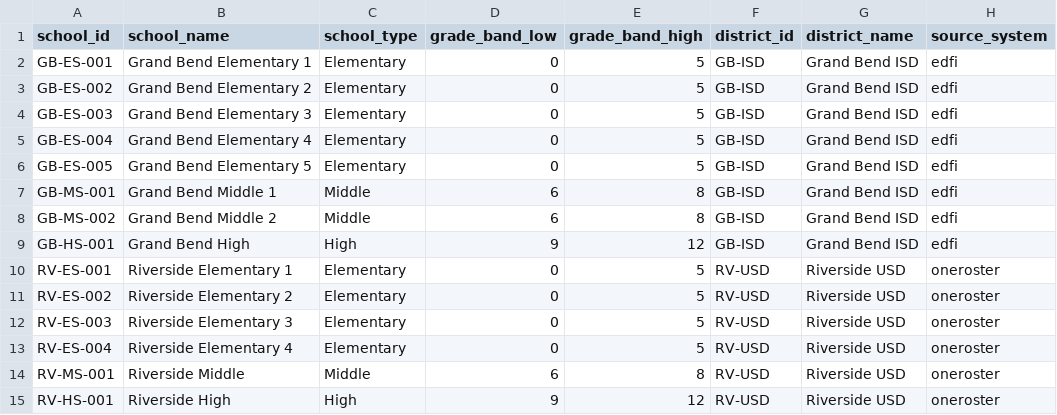
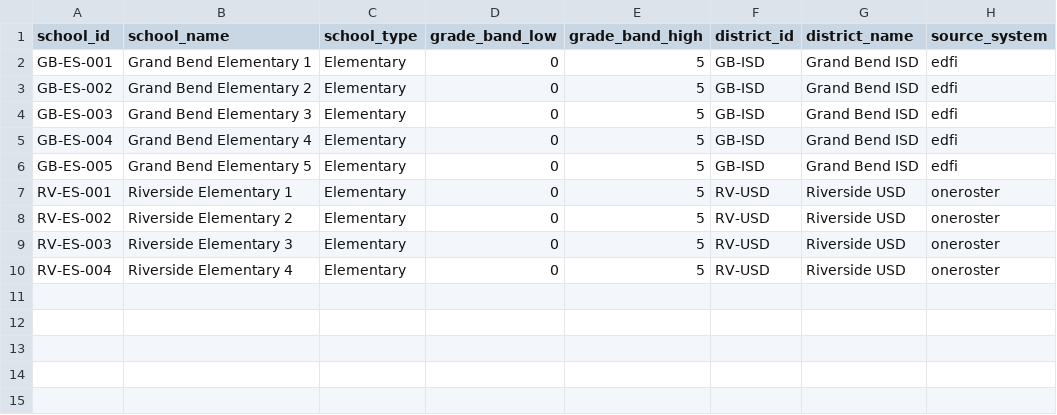
Before and after one commit to SrividyaKirti/ED-FI_lakehouse, a CSV file: dbt_project/seeds/seed_school_registry.csv, drawn as a sheet; the diff names each change by its address in the sheet, - before the commit and + after, or states it on an @@ line.

```diff
--- a/dbt_project/seeds/seed_school_registry.csv
+++ b/dbt_project/seeds/seed_school_registry.csv
-row 7: GB-MS-001 | Grand Bend Middle 1 | Middle | 6 | 8 | GB-ISD | Grand Bend ISD | edfi
-row 8: GB-MS-002 | Grand Bend Middle 2 | Middle | 6 | 8 | GB-ISD | Grand Bend ISD | edfi
-row 9: GB-HS-001 | Grand Bend High | High | 9 | 12 | GB-ISD | Grand Bend ISD | edfi
-row 14: RV-MS-001 | Riverside Middle | Middle | 6 | 8 | RV-USD | Riverside USD | oneroster
-row 15: RV-HS-001 | Riverside High | High | 9 | 12 | RV-USD | Riverside USD | oneroster
```
Also changed, not shown: dbt_project/seeds/seed_learning_standards.csv, dbt_project/seeds/seed_misconception_patterns.csv, 23 other files.
